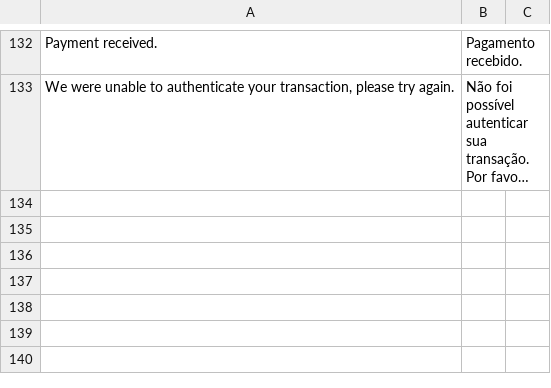
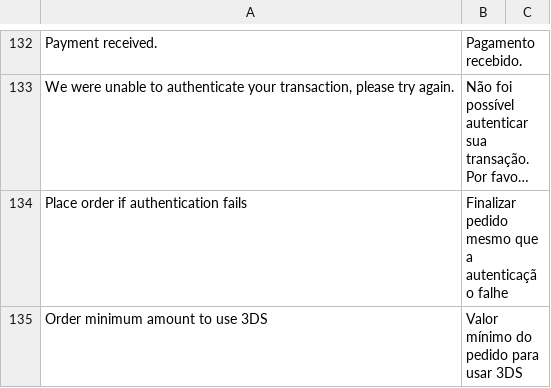
Before and after one commit to bizcommerce/picpay-magento2-ecommerce, a CSV file: i18n/pt_BR.csv, drawn as a sheet; only a part is shown, gaps mark what is left out; long unchanged cells end in …; the diff names each change by its address in the sheet, - before the commit and + after, or states it on an @@ line.

Commit message:
fix: update composer version and add translation

```diff
--- a/i18n/pt_BR.csv
+++ b/i18n/pt_BR.csv
+row 134: Place order if authentication fails | Finalizar pedido mesmo que a autenticação falhe
+row 135: Order minimum amount to use 3DS | Valor mínimo do pedido para usar 3DS
```
Also changed, not shown: i18n/en_US.csv, 2 other files.
